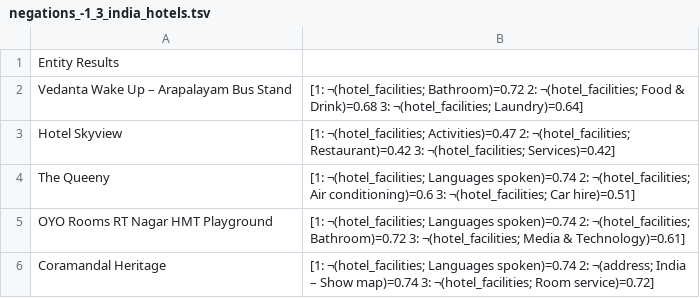
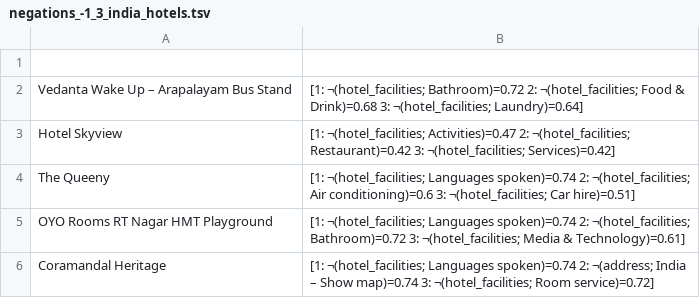
Before and after one commit to HibaArnaout/usefulnegations, a TSV file: v.1/output/negations_-1_3_india_hotels.tsv, drawn as a sheet; only a part is shown.

Commit message:
Update negations_-1_3_india_hotels.tsv

```diff
--- a/v.1/output/negations_-1_3_india_hotels.tsv
+++ b/v.1/output/negations_-1_3_india_hotels.tsv
@@ -1,2 +1,2 @@
-Entity  Results
+
 Vedanta Wake Up – Arapalayam Bus Stand	[1: ¬(hotel_facilities; Bathroom)=0.72 2: ¬(hotel_facilities; Food & Drink)=0.68 3: ¬(hotel_facilities; Laundry)=0.64]
```
